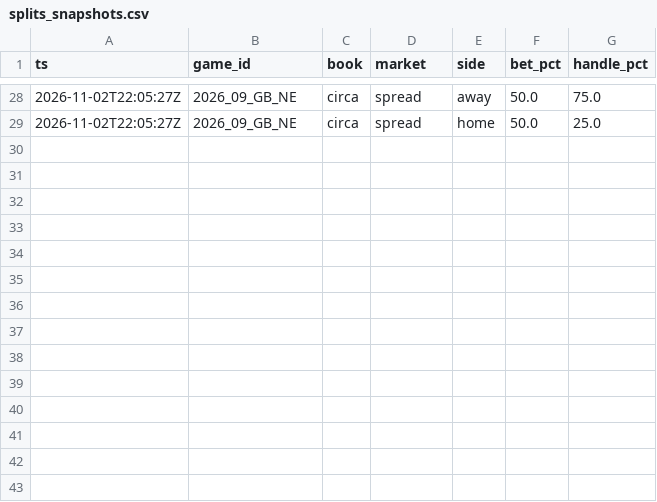
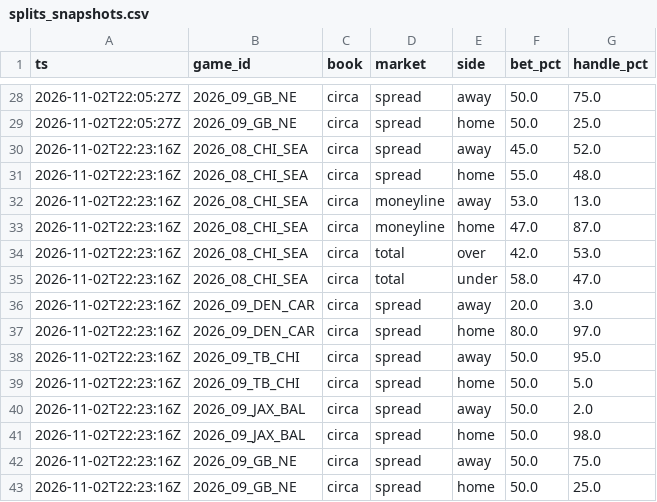
Before and after one commit to mrpoolleakrepair-mo/nfl-board, a CSV file: data/splits_snapshots.csv, drawn as a sheet; only a part is shown, gaps mark what is left out; the diff names each change by its address in the sheet, - before the commit and + after, or states it on an @@ line.

```diff
--- a/data/splits_snapshots.csv
+++ b/data/splits_snapshots.csv
+row 30: 2026-11-02T22:23:16Z | 2026_08_CHI_SEA | circa | spread | away | 45.0 | 52.0
+row 31: 2026-11-02T22:23:16Z | 2026_08_CHI_SEA | circa | spread | home | 55.0 | 48.0
+row 32: 2026-11-02T22:23:16Z | 2026_08_CHI_SEA | circa | moneyline | away | 53.0 | 13.0
+row 33: 2026-11-02T22:23:16Z | 2026_08_CHI_SEA | circa | moneyline | home | 47.0 | 87.0
+row 34: 2026-11-02T22:23:16Z | 2026_08_CHI_SEA | circa | total | over | 42.0 | 53.0
+row 35: 2026-11-02T22:23:16Z | 2026_08_CHI_SEA | circa | total | under | 58.0 | 47.0
+row 36: 2026-11-02T22:23:16Z | 2026_09_DEN_CAR | circa | spread | away | 20.0 | 3.0
+row 37: 2026-11-02T22:23:16Z | 2026_09_DEN_CAR | circa | spread | home | 80.0 | 97.0
+row 38: 2026-11-02T22:23:16Z | 2026_09_TB_CHI | circa | spread | away | 50.0 | 95.0
+row 39: 2026-11-02T22:23:16Z | 2026_09_TB_CHI | circa | spread | home | 50.0 | 5.0
+row 40: 2026-11-02T22:23:16Z | 2026_09_JAX_BAL | circa | spread | away | 50.0 | 2.0
+row 41: 2026-11-02T22:23:16Z | 2026_09_JAX_BAL | circa | spread | home | 50.0 | 98.0
+row 42: 2026-11-02T22:23:16Z | 2026_09_GB_NE | circa | spread | away | 50.0 | 75.0
+row 43: 2026-11-02T22:23:16Z | 2026_09_GB_NE | circa | spread | home | 50.0 | 25.0
```
Also changed, not shown: data/caesars_periods.csv, data/signals.csv, 5 other files.
